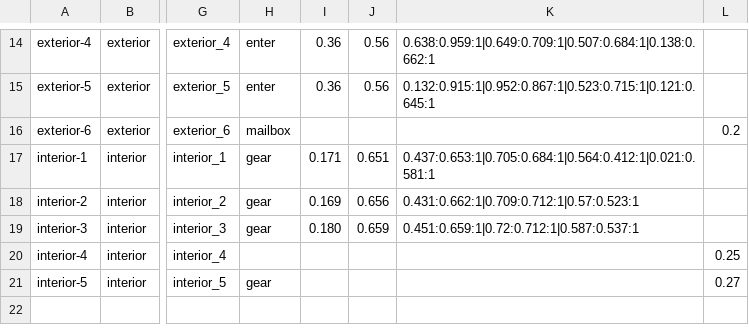
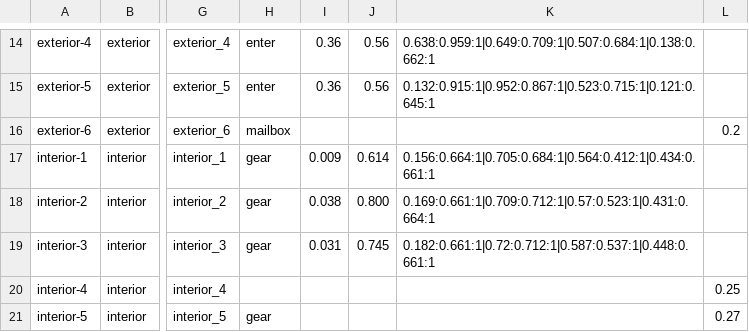
Before and after one commit to pablojali/TRAILGAME, a CSV file: src/data/basecamp.csv, drawn as a sheet; only a part is shown, gaps mark what is left out; the diff names each change by its address in the sheet, - before the commit and + after, or states it on an @@ line.

Commit message:
Studio: cambios en 3 piezas de Base Camp
Cambios hechos en **Trail Studio** por el diseñador.

### Base Camp
- **Base Camp · Cabaña Rustica (interior-1)**: punto (x) 0.171 → 0.009; punto (y) 0.651 → 0.614; huecos 0.437:0.653:1|0.705:0.684:1|0.564:0.412:1|0.021:0.581:1 → 0.156:0.664:1|0.705:0.684:1|0.564:0.412:1|0.434:0.661:1
- **Base Camp · Cabaña madera (interior-2)**: punto (x) 0.169 → 0.038; punto (y) 0.656 → 0.800; huecos 0.431:0.662:1|0.709:0.712:1|0.57:0.523:1 → 0.169:0.661:1|0.709:0.712:1|0.57:0.523:1|0.431:0.664:1
- **Base Camp · Cabaña Pierda (interior-3)**: punto (x) 0.180 → 0.031; punto (y) 0.659 → 0.745; huecos 0.451:0.659:1|0.72:0.712:1|0.587:0.537:1 → 0.182:0.661:1|0.72:0.712:1|0.587:0.537:1|0.448:0.661:1

La vista previa del juego muestra los cambios; el servidor usa los datos publicados hasta que se publique esta propuesta.

```diff
--- a/src/data/basecamp.csv
+++ b/src/data/basecamp.csv
-I17: 0.171
+I17: 0.009
-J17: 0.651
+J17: 0.614
-K17: 0.437:0.653:1|0.705:0.684:1|0.564:0.412:1|0.021:0.581:1
+K17: 0.156:0.664:1|0.705:0.684:1|0.564:0.412:1|0.434:0.661:1
-I18: 0.169
+I18: 0.038
-J18: 0.656
+J18: 0.800
-K18: 0.431:0.662:1|0.709:0.712:1|0.57:0.523:1
+K18: 0.169:0.661:1|0.709:0.712:1|0.57:0.523:1|0.431:0.664:1
-I19: 0.180
+I19: 0.031
-J19: 0.659
+J19: 0.745
-K19: 0.451:0.659:1|0.72:0.712:1|0.587:0.537:1
+K19: 0.182:0.661:1|0.72:0.712:1|0.587:0.537:1|0.448:0.661:1
```
